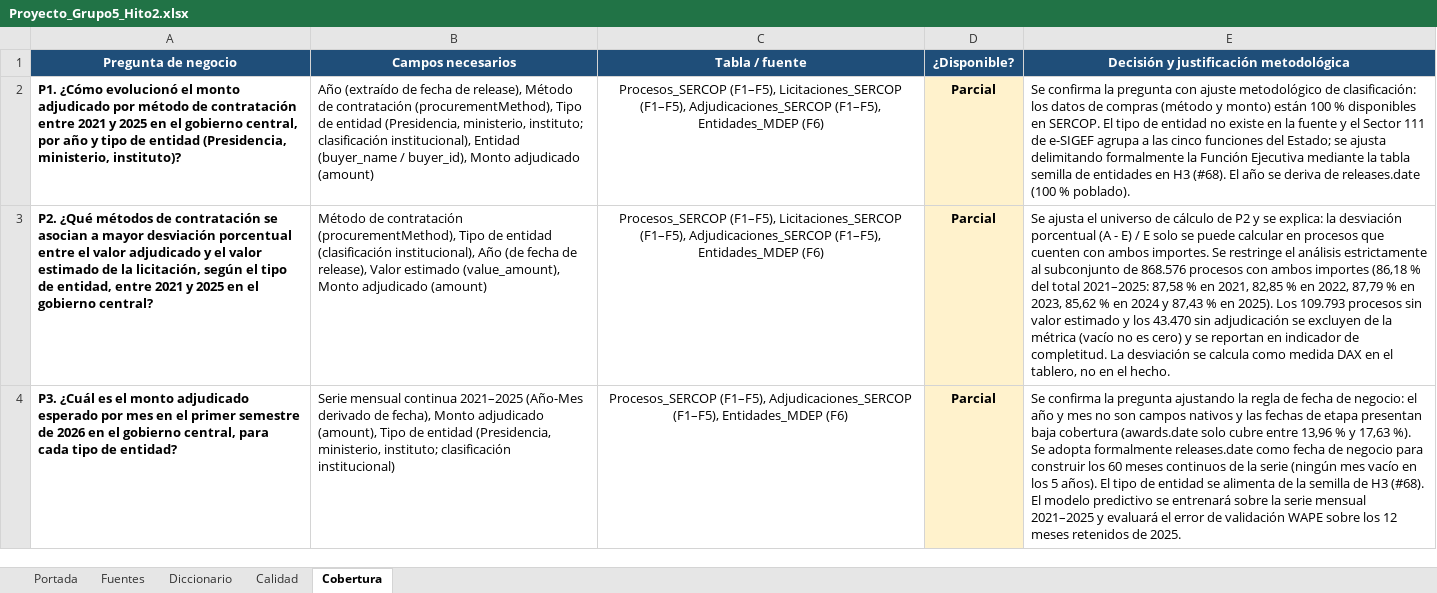
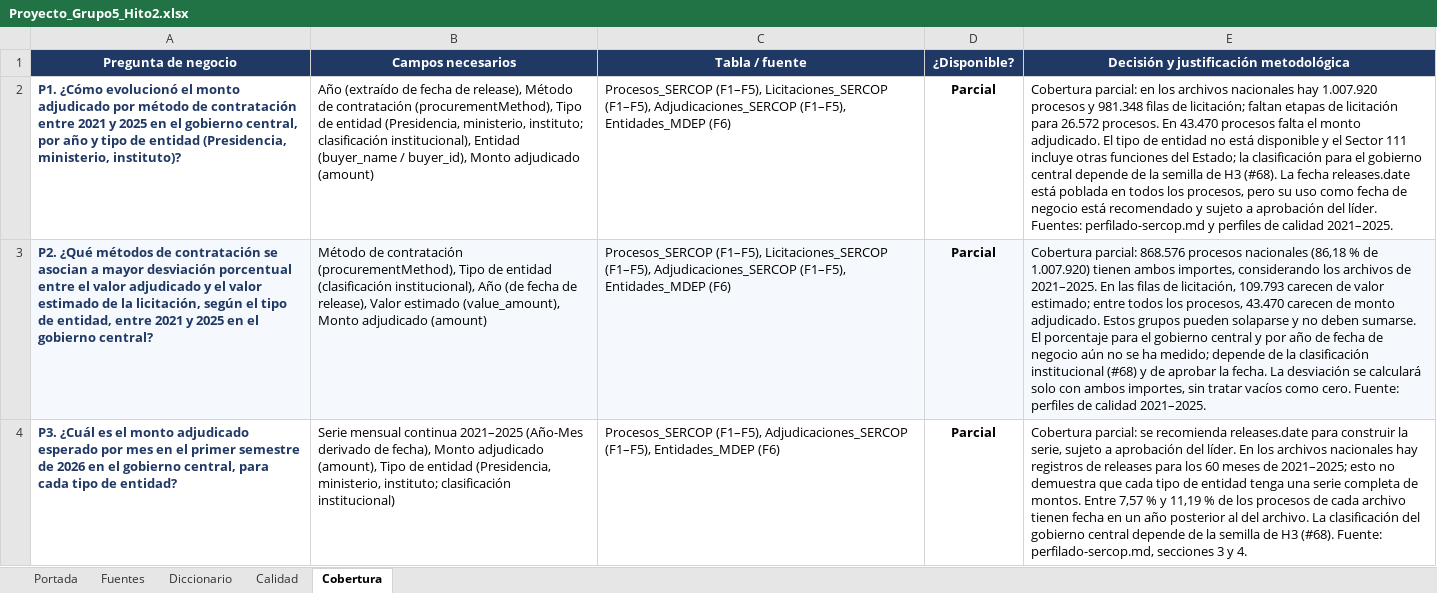
Before and after one commit to Vladimirjon/ec-gov-procurement-dw, an Excel workbook: deliverables/h2/Proyecto_Grupo5_Hito2.xlsx, sheet Cobertura, drawn as a sheet; values as stored, in another font and other column widths than the file's, no borders; conditional formats not drawn; the diff names each change by its address in the sheet, - before the commit and + after, or states it on an @@ line.

Commit message:
fix(h2): corregir cobertura y validar libro con evidencia

```diff
--- a/deliverables/h2/Proyecto_Grupo5_Hito2.xlsx (sheet Cobertura)
+++ b/deliverables/h2/Proyecto_Grupo5_Hito2.xlsx (sheet Cobertura)
-A2:A4 text colour: black
+A2:A4 text colour: #1F3864
-C2:C4 alignment: center
+C2:C4 alignment: left
-D2 fill: #FFF2CC
+D2 fill: none
-E2: Se confirma la pregunta con ajuste metodológico de clasificación: los datos de compras (método y monto) están 100 % disponibles en SERCOP. El tipo de entidad no existe en la fuente y el Sector 111 de e-SIGEF agrupa a las cinco funciones del Estado; se ajusta delimitando formalmente la Función Ejecutiva mediante la tabla semilla de entidades en H3 (#68). El año se deriva de releases.date (100 % poblado).
+E2: Cobertura parcial: en los archivos nacionales hay 1.007.920 procesos y 981.348 filas de licitación; faltan etapas de licitación para 26.572 procesos. En 43.470 procesos falta el monto adjudicado. El tipo de entidad no está disponible y el Sector 111 incluye otras funciones del Estado; la clasificación para el gobierno central depende de la semilla de H3 (#68). La fecha releases.date está poblada en todos los procesos, pero su uso como fecha de negocio está recomendado y sujeto a aprobación del líder. Fuentes: perfilado-sercop.md y perfiles de calidad 2021–2025.
-A3:C3 fill: none
+A3:C3 fill: #F5F8FC
-D3 fill: #FFF2CC
+D3 fill: #F5F8FC
-E3: Se ajusta el universo de cálculo de P2 y se explica: la desviación porcentual (A - E) / E solo se puede calcular en procesos que cuenten con ambos importes. Se restringe el análisis estrictamente al subconjunto de 868.576 procesos con ambos importes (86,18 % del total 2021–2025: 87,58 % en 2021, 82,85 % en 2022, 87,79 % en 2023, 85,62 % en 2024 y 87,43 % en 2025). Los 109.793 procesos sin valor estimado y los 43.470 sin adjudicación se excluyen de la métrica (vacío no es cero) y se reportan en indicador de completitud. La desviación se calcula como medida DAX en el tablero, no en el hecho.
+E3: Cobertura parcial: 868.576 procesos nacionales (86,18 % de 1.007.920) tienen ambos importes, considerando los archivos de 2021–2025. En las filas de licitación, 109.793 carecen de valor estimado; entre todos los procesos, 43.470 carecen de monto adjudicado. Estos grupos pueden solaparse y no deben sumarse. El porcentaje para el gobierno central y por año de fecha de negocio aún no se ha medido; depende de la clasificación institucional (#68) y de aprobar la fecha. La desviación se calculará solo con ambos importes, sin tratar vacíos como cero. Fuente: perfiles de calidad 2021–2025.
-E3 fill: none
+E3 fill: #F5F8FC
-D4 fill: #FFF2CC
+D4 fill: none
-E4: Se confirma la pregunta ajustando la regla de fecha de negocio: el año y mes no son campos nativos y las fechas de etapa presentan baja cobertura (awards.date solo cubre entre 13,96 % y 17,63 %). Se adopta formalmente releases.date como fecha de negocio para construir los 60 meses continuos de la serie (ningún mes vacío en los 5 años). El tipo de entidad se alimenta de la semilla de H3 (#68). El modelo predictivo se entrenará sobre la serie mensual 2021–2025 y evaluará el error de validación WAPE sobre los 12 meses retenidos de 2025.
+E4: Cobertura parcial: se recomienda releases.date para construir la serie, sujeto a aprobación del líder. En los archivos nacionales hay registros de releases para los 60 meses de 2021–2025; esto no demuestra que cada tipo de entidad tenga una serie completa de montos. Entre 7,57 % y 11,19 % de los procesos de cada archivo tienen fecha en un año posterior al del archivo. La clasificación del gobierno central depende de la semilla de H3 (#68). Fuente: perfilado-sercop.md, secciones 3 y 4.
```
Also changed, not shown: sheet Diccionario, sheet Fuentes, sheet Portada, sheet Calidad, 6 other files.
